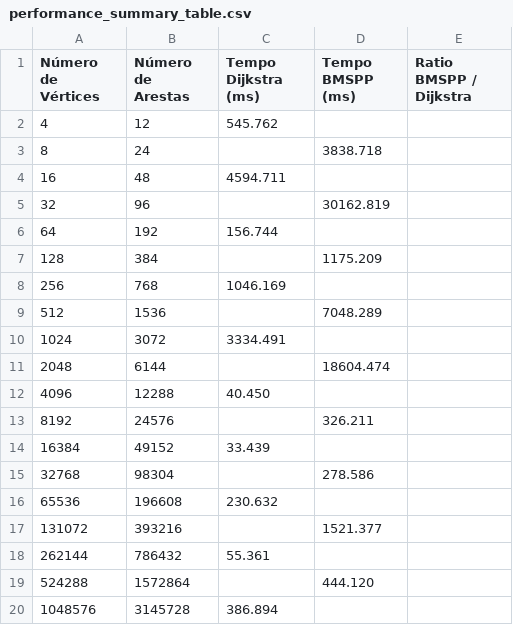
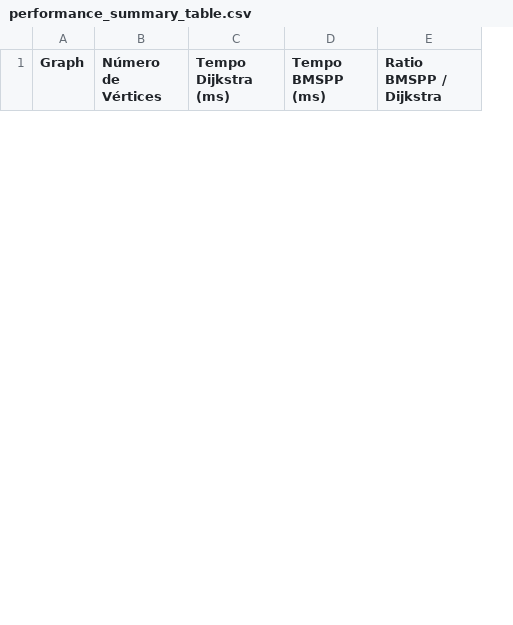
Before and after one commit to lcs147/bmssp, a CSV file: experiments/outputsUSA/performance_summary_table.csv, drawn as a sheet; only a part is shown; removed rows and columns are numbered as before the commit, all else as after; the diff covers the shown part only; the diff names each change by its address in the sheet, - before the commit and + after, or states it on an @@ line.

```diff
--- a/experiments/outputsUSA/performance_summary_table.csv
+++ b/experiments/outputsUSA/performance_summary_table.csv
+column A (Graph), empty
-column B (Número de Arestas), empty
-row 2: 4 | 12 | 545.762
-row 3: 8 | 24 |  | 3838.718
-row 4: 16 | 48 | 4594.711
-row 5: 32 | 96 |  | 30162.819
-row 6: 64 | 192 | 156.744
-row 7: 128 | 384 |  | 1175.209
-row 8: 256 | 768 | 1046.169
-row 9: 512 | 1536 |  | 7048.289
-row 10: 1024 | 3072 | 3334.491
-row 11: 2048 | 6144 |  | 18604.474
-row 12: 4096 | 12288 | 40.450
-row 13: 8192 | 24576 |  | 326.211
-row 14: 16384 | 49152 | 33.439
-row 15: 32768 | 98304 |  | 278.586
-row 16: 65536 | 196608 | 230.632
-row 17: 131072 | 393216 |  | 1521.377
-row 18: 262144 | 786432 | 55.361
-row 19: 524288 | 1572864 |  | 444.120
-row 20: 1048576 | 3145728 | 386.894
```
Also changed, not shown: 12 added rows and 5 removed rows elsewhere in this file, experiments/outputsD3/performance_summary_table.csv, 7 other files.
